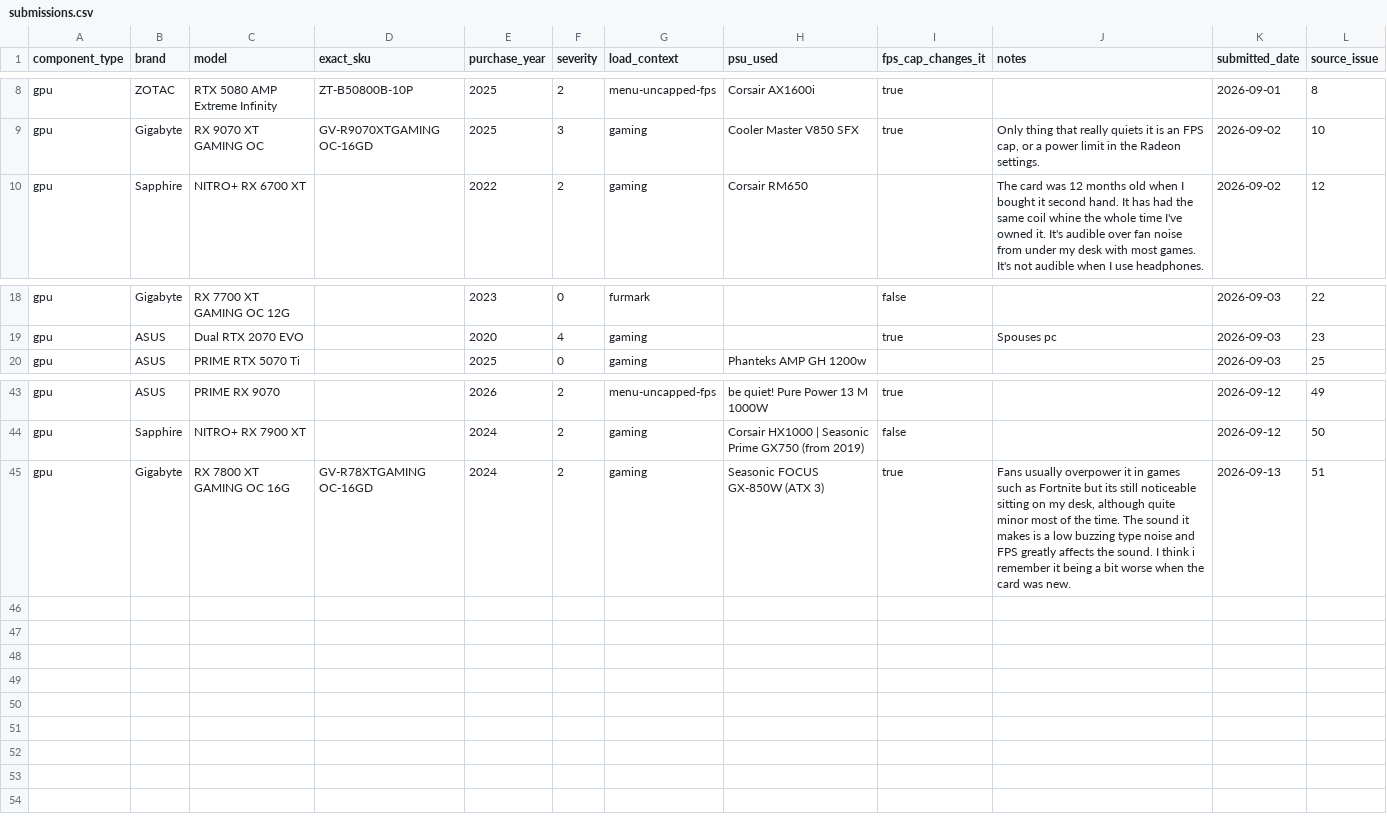
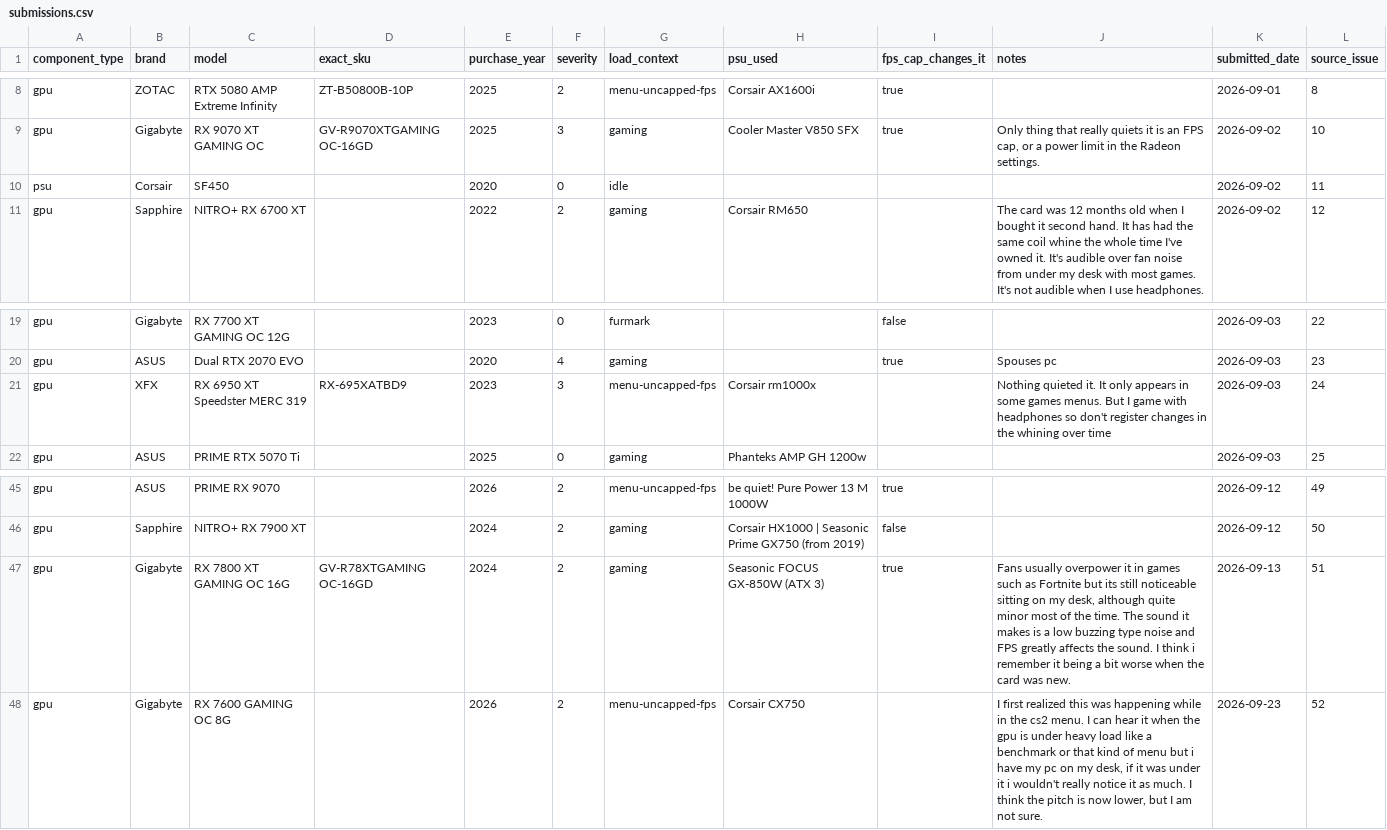
Before and after one commit to iBlessi/coil-whine-db, a CSV file: data/submissions.csv, drawn as a sheet; only a part is shown, gaps mark what is left out; the diff names each change by its address in the sheet, - before the commit and + after, or states it on an @@ line.

```diff
--- a/data/submissions.csv
+++ b/data/submissions.csv
+row 10: psu | Corsair | SF450 |  | 2020 | 0 | idle |  |  |  | 2026-09-02 | 11
+row 21: gpu | XFX | RX 6950 XT Speedster MERC 319 | RX-695XATBD9 | 2023 | 3 | menu-uncapped-fps | Corsair rm1000x |  | Nothing quieted it. It only appears in some games menus. But I game with headphones so don't register changes in the whining over time | 2026-09-03 | 24
+row 48: gpu | Gigabyte | RX 7600 GAMING OC 8G |  | 2026 | 2 | menu-uncapped-fps | Corsair CX750 |  | I first realized this was happening while in the cs2 menu. I can hear it when the gpu is under heavy load like a benchmark or that kind of menu but i have my pc on my desk, if it was under it i wouldn't really notice it as much. I think the pitch is now lower, but I am not sure. | 2026-09-23 | 52
```
Also changed, not shown: 1 other file.
